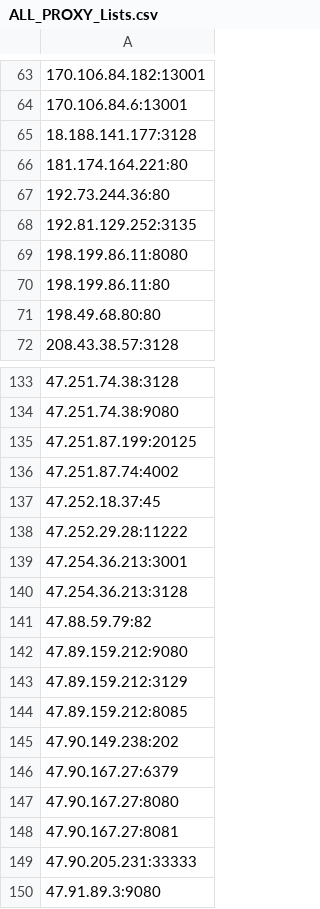
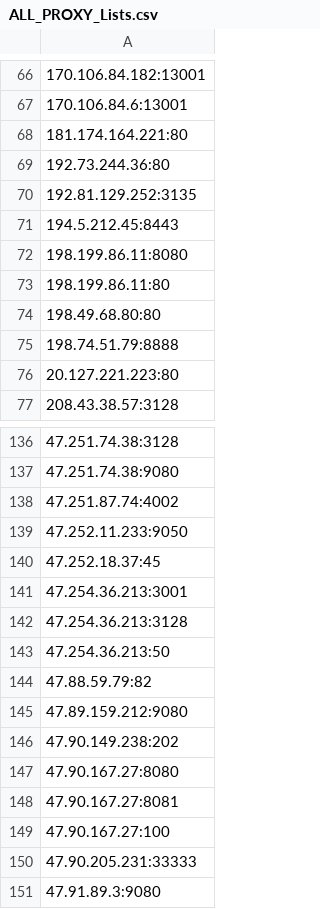
Before and after one commit to yassirusa/awesome-lists, a CSV file: Lists/PROXY/ALL_PROXY_Lists.csv, drawn as a sheet; only a part is shown, gaps mark what is left out; removed rows and columns are numbered as before the commit, all else as after; the diff covers the shown part only; the diff names each change by its address in the sheet, - before the commit and + after, or states it on an @@ line.

```diff
--- a/Lists/PROXY/ALL_PROXY_Lists.csv
+++ b/Lists/PROXY/ALL_PROXY_Lists.csv
-row 65: 18.188.141.177:3128
+row 71: 194.5.212.45:8443
+row 75: 198.74.51.79:8888
+row 76: 20.127.221.223:80
-row 135: 47.251.87.199:20125
+row 139: 47.252.11.233:9050
-row 138: 47.252.29.28:11222
+row 143: 47.254.36.213:50
-row 143: 47.89.159.212:3129
-row 144: 47.89.159.212:8085
-row 146: 47.90.167.27:6379
+row 149: 47.90.167.27:100
```
Also changed, not shown: 9 added rows, 6 removed rows, 13 moved rows and 4 edited cells elsewhere in this file.
